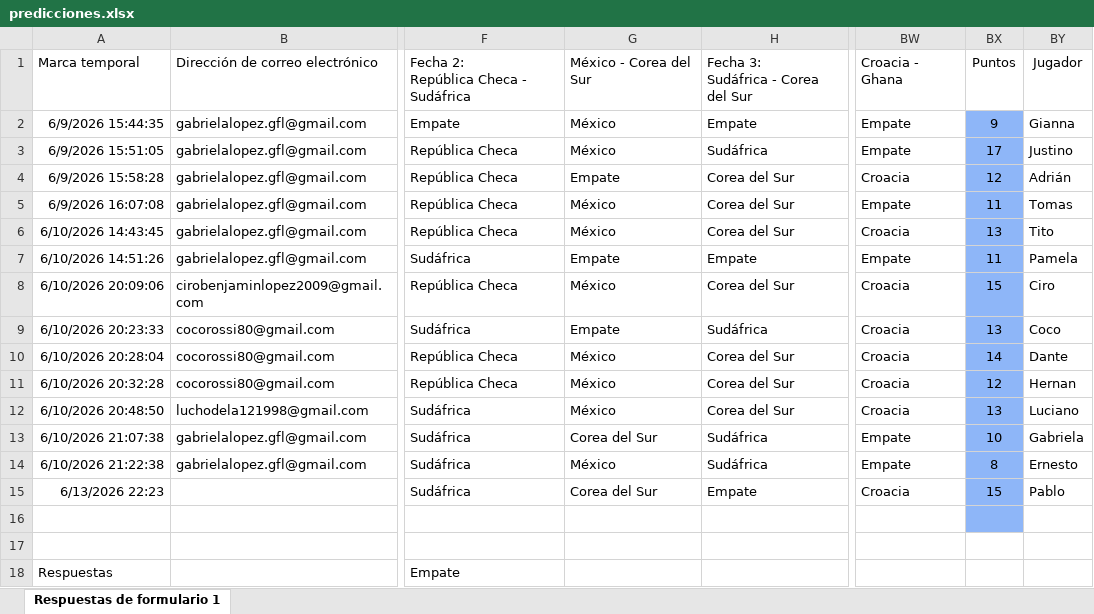
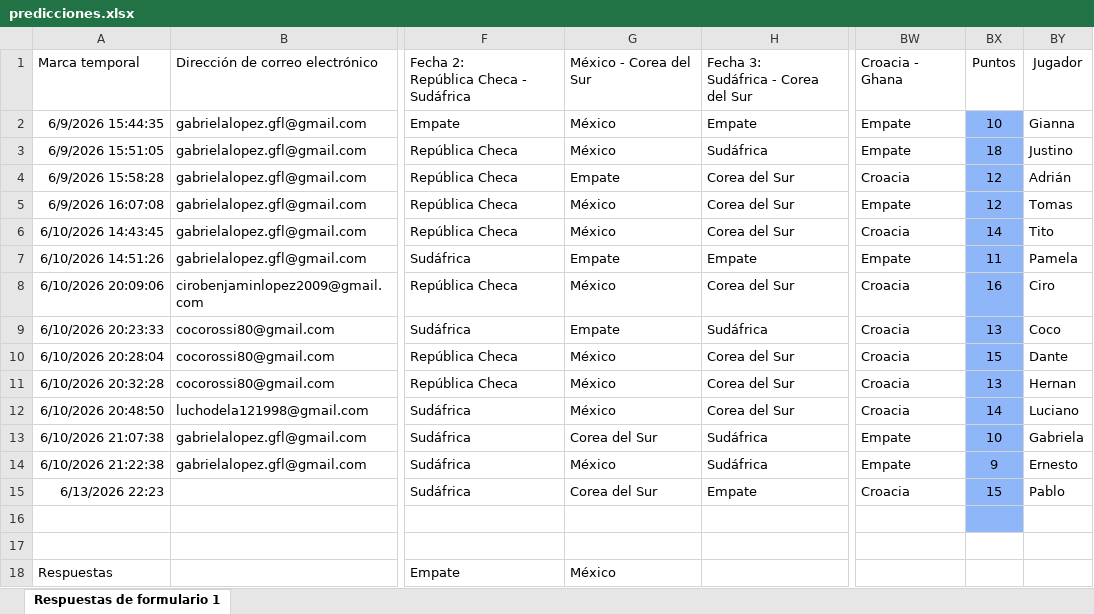
Before and after one commit to Ciro-Lopez/Tabla-mundial, an Excel workbook: predicciones.xlsx, sheet Respuestas de formulario 1, drawn as a sheet; only a part is shown, gaps mark what is left out; values as stored, in another font and other column widths than the file's, no borders; conditional formats and table styles not drawn; the diff names each change by its address in the sheet, - before the commit and + after, or states it on an @@ line.

```diff
--- a/predicciones.xlsx (sheet Respuestas de formulario 1)
+++ b/predicciones.xlsx (sheet Respuestas de formulario 1)
-BX2: 9
+BX2: 10
-BX3: 17
+BX3: 18
-BX5: 11
+BX5: 12
-BX6: 13
+BX6: 14
-BX8: 15
+BX8: 16
-BX10: 14
+BX10: 15
-BX11: 12
+BX11: 13
-BX12: 13
+BX12: 14
-BX14: 8
+BX14: 9
-G18: (empty)
+G18: México
```
Also changed, not shown: 1 other file.
